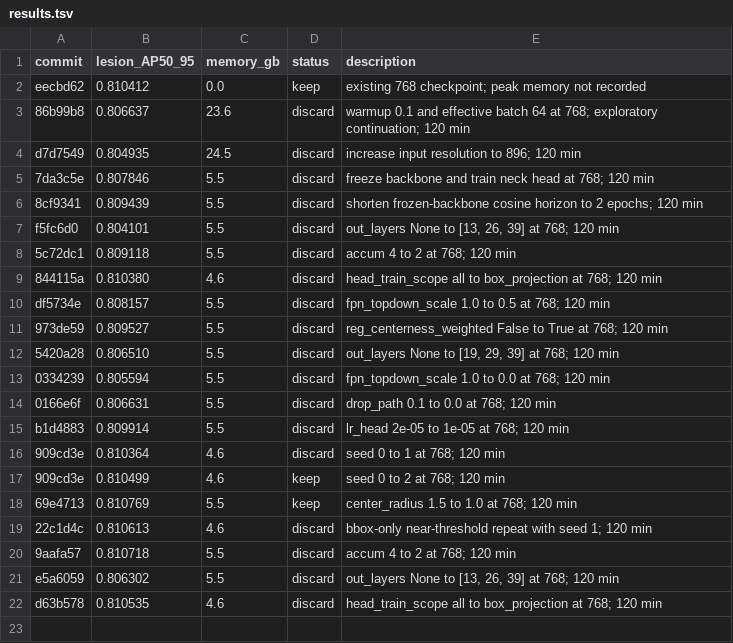
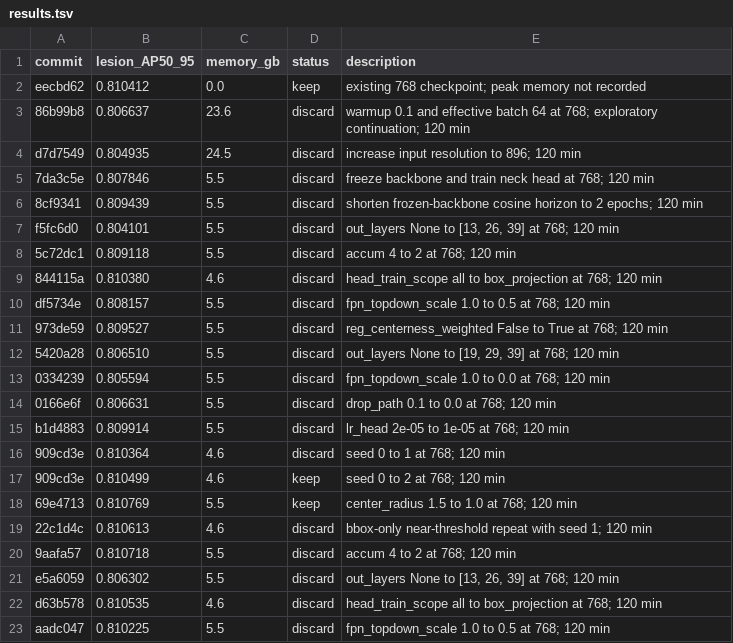
Before and after one commit to SCU-MILAB/AIBUS-CODE, a TSV file: distill/det_vjepa/results.tsv, drawn as a sheet.

Commit message:
research(results): autoresearch_oct1_h21_fpn_topdown_scale_0p5

```diff
--- a/distill/det_vjepa/results.tsv
+++ b/distill/det_vjepa/results.tsv
@@ -22 +22,2 @@ e5a6059	0.806302	5.5	discard	out_layers None to [13, 26, 39] at 768; 120 min
 d63b578	0.810535	4.6	discard	head_train_scope all to box_projection at 768; 120 min
+aadc047	0.810225	5.5	discard	fpn_topdown_scale 1.0 to 0.5 at 768; 120 min
```
Also changed, not shown: 1 other file.
